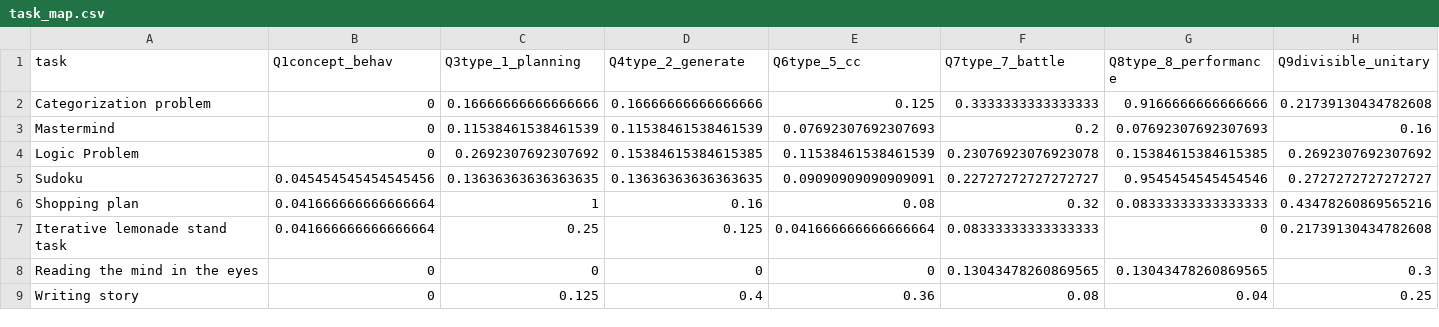
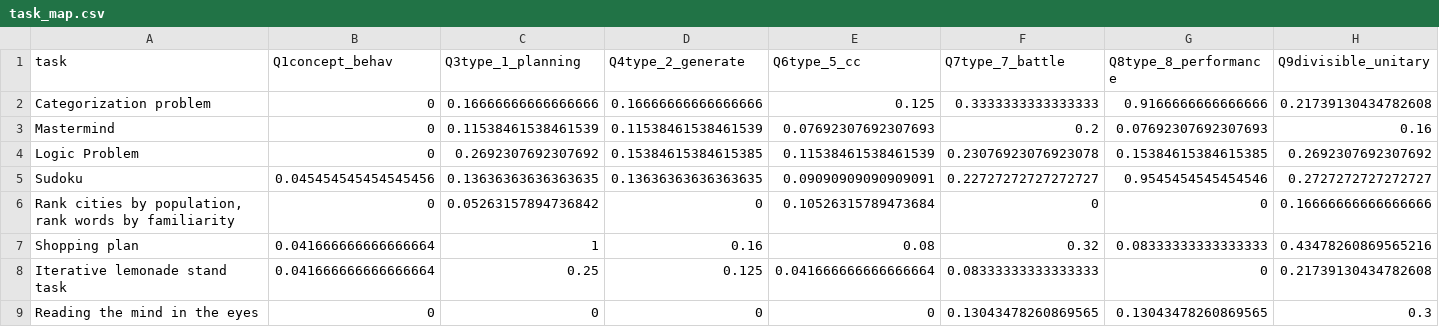
Before and after one commit to Watts-Lab/task-mapping, a CSV file: task_map.csv, drawn as a sheet; only a part is shown; the shorter side is filled out with more unchanged rows; rows hold the shown columns only; the diff covers the shown part only; the diff names each change by its address in the sheet, - before the commit and + after, or states it on an @@ line.

```diff
--- a/task_map.csv
+++ b/task_map.csv
+row 6: Rank cities by population, rank words by familiarity | 0 | 0.05263157894736842 | 0 | 0.10526315789473684 | 0 | 0 | 0.16666666666666666
```
Also changed, not shown: 2 added rows and 39 edited cells elsewhere in this file, analysis/qual-feedbacks/task_mapping_feedback-main.csv, survey_workflows/mapper_payment.csv, 6 other files.
